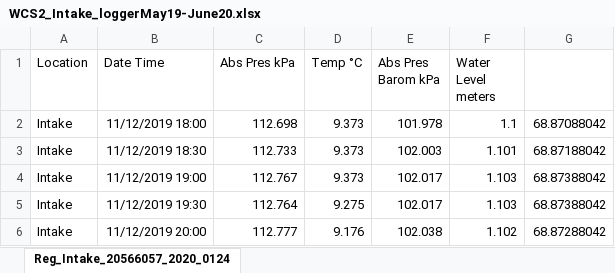
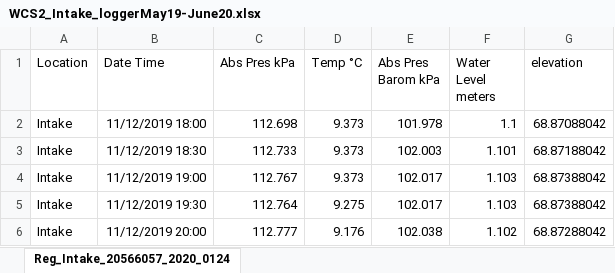
Before and after one commit to mcolvin/Bluff-Lake-Project, an Excel workbook: _analysis/bluff-lake-model/_dat/WCS2_Intake_loggerMay19-June20.xlsx, sheet Reg_Intake_20566057_2020_0124, drawn as a sheet; only a part is shown; values as stored, in another font and other column widths than the file's, no borders; the diff names each change by its address in the sheet, - before the commit and + after, or states it on an @@ line.

```diff
--- a/_analysis/bluff-lake-model/_dat/WCS2_Intake_loggerMay19-June20.xlsx (sheet Reg_Intake_20566057_2020_0124)
+++ b/_analysis/bluff-lake-model/_dat/WCS2_Intake_loggerMay19-June20.xlsx (sheet Reg_Intake_20566057_2020_0124)
-G1: (empty)
+G1: elevation
```
Also changed, not shown: _analysis/bluff-lake-model/_dat/Cypress_loggerMay19-June20.xlsx, 5 other files.
